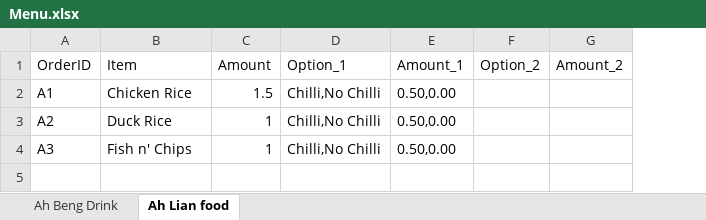
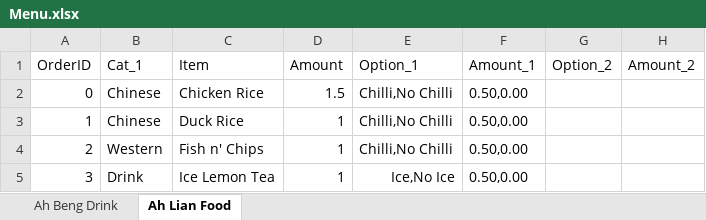
Before and after one commit to itsjerryho/SupperTogether, an Excel workbook: Menu.xlsx, sheet Ah Lian Food, drawn as a sheet; values as stored, in another font and other column widths than the file's, no borders; the diff names each change by its address in the sheet, - before the commit and + after, or states it on an @@ line.

Commit message:
Switches Queue to list and restructures Data file
Changes queue to list to store all new orders when initialising bot
data.

Includes new column in Menu.xlsx to categorise items according to type
e.g(western, chinese, drinks, etc).

Adds new attribute self.cat to Menu object. self.cat is another
dataframe containing the categories for each order item. Splits
the code in item and cost and adds new methods such as
from_tuple_to_cost and from_tuple_to_food when needing to convert from
tuple to cost or food respectively. list_of_cat returns the list of
cateogries and cat_subset returns the list of IDs, associated with
the given category.

```diff
--- a/Menu.xlsx (sheet Ah Lian Food)
+++ b/Menu.xlsx (sheet Ah Lian Food)
-sheet tab: Ah Lian food
+sheet tab: Ah Lian Food
+column B (Cat_1), rows 2-4: Chinese | Chinese | Western
-A2 (OrderID): A1
+A2 (OrderID): 0
-A3 (OrderID): A2
+A3 (OrderID): 1
-A4 (OrderID): A3
+A4 (OrderID): 2
+row 5: 3 | Drink | Ice Lemon Tea | 1 | Ice,No Ice | 0.50,0.00
```
Also changed, not shown: sheet Ah Beng Drink, 2 other files.
